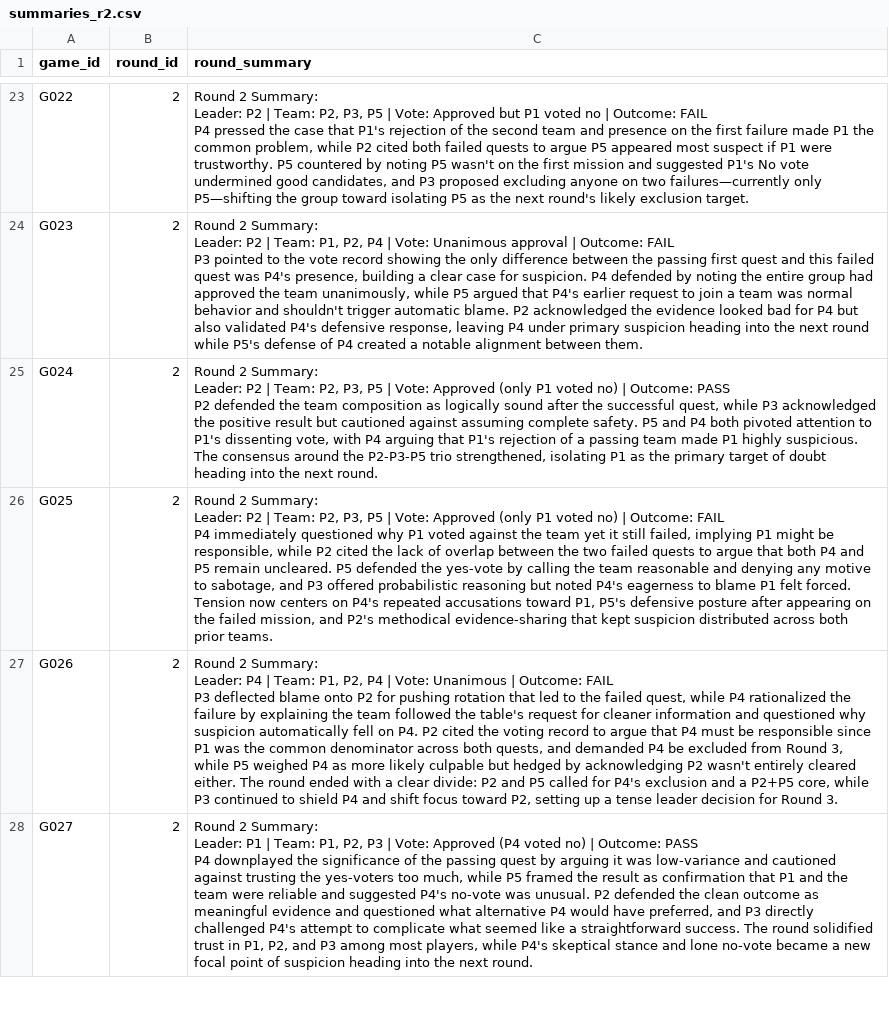
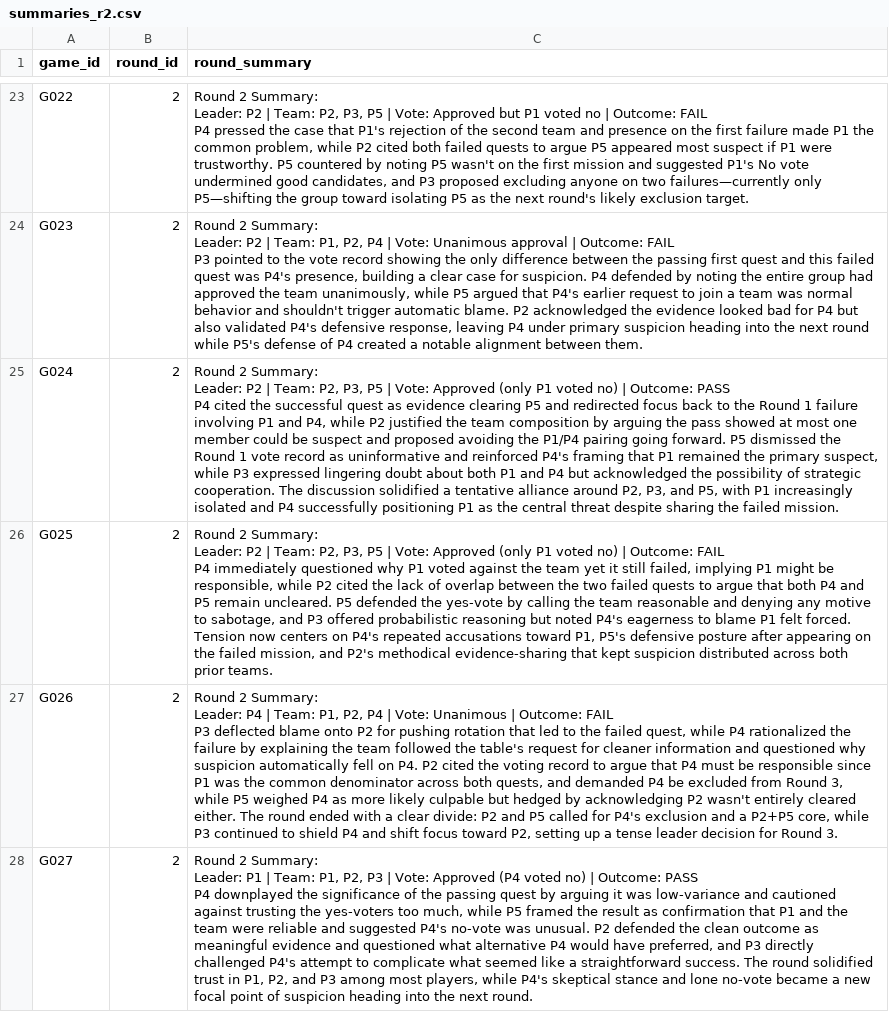
Before and after one commit to fardinsaad/Avalon-Deception, a CSV file: Datasets/summarizer/summaries_r2.csv, drawn as a sheet; only a part is shown, gaps mark what is left out; ↵ is a line break in a cell; the diff covers the shown part only; the diff names each change by its address in the sheet, - before the commit and + after, or states it on an @@ line.

```diff
--- a/Datasets/summarizer/summaries_r2.csv
+++ b/Datasets/summarizer/summaries_r2.csv
-C25 (round_summary): …Outcome: PASS ↵ P2 defended the team composition as logically sound after the successful quest, while P3 acknowledged the positive result but cautioned against assuming complete safety. P5 and P4 both pivoted attention to P1's dissenting vote, with P4 arguing that P1's rejection of a passing team made P1 highly suspicious. The consensus around the P2-P3-P5 trio strengthened, isolating P1 as the primary target of doubt heading into the next round.
+C25 (round_summary): …Outcome: PASS ↵ P4 cited the successful quest as evidence clearing P5 and redirected focus back to the Round 1 failure involving P1 and P4, while P2 justified the team composition by arguing the pass showed at most one member could be suspect and proposed avoiding the P1/P4 pairing going forward. P5 dismissed the Round 1 vote record as uninformative and reinforced P4's framing that P1 remained the primary suspect, while P3 expressed lingering doubt about both P1 and P4 but acknowledged the possibility of strategic cooperation. The discussion solidified a tentative alliance around P2, P3, and P5, with P1 increasingly isolated and P4 successfully positioning P1 as the central threat despite sharing the failed mission.
```
Also changed, not shown: 44 edited cells elsewhere in this file, Datasets/verified/verified_r2_seeds_combined.csv, 3 other files.
